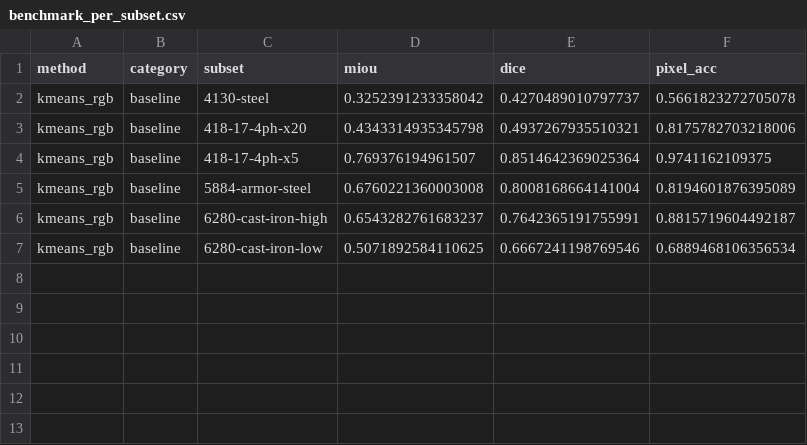
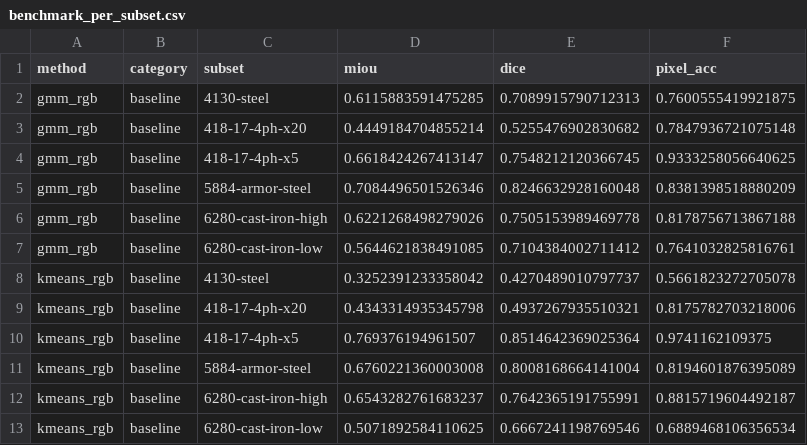
Before and after one commit to scientific-computing-user/amam-benchmark-site, a CSV file: repro/results/classical/benchmark_per_subset.csv, drawn as a sheet.

Commit message:
repro(nosplit): run classical gmm_rgb on 128 pairs

```diff
--- a/repro/results/classical/benchmark_per_subset.csv
+++ b/repro/results/classical/benchmark_per_subset.csv
@@ -1,2 +1,8 @@
 method,category,subset,miou,dice,pixel_acc
+gmm_rgb,baseline,4130-steel,0.6115883591475285,0.7089915790712313,0.7600555419921875
+gmm_rgb,baseline,418-17-4ph-x20,0.4449184704855214,0.5255476902830682,0.7847936721075148
+gmm_rgb,baseline,418-17-4ph-x5,0.6618424267413147,0.7548212120366745,0.9333258056640625
+gmm_rgb,baseline,5884-armor-steel,0.7084496501526346,0.8246632928160048,0.8381398518880209
+gmm_rgb,baseline,6280-cast-iron-high,0.6221268498279026,0.7505153989469778,0.8178756713867188
+gmm_rgb,baseline,6280-cast-iron-low,0.5644621838491085,0.7104384002711412,0.7641032825816761
 kmeans_rgb,baseline,4130-steel,0.3252391233358042,0.4270489010797737,0.5661823272705078
```
Also changed, not shown: 6 other files.
